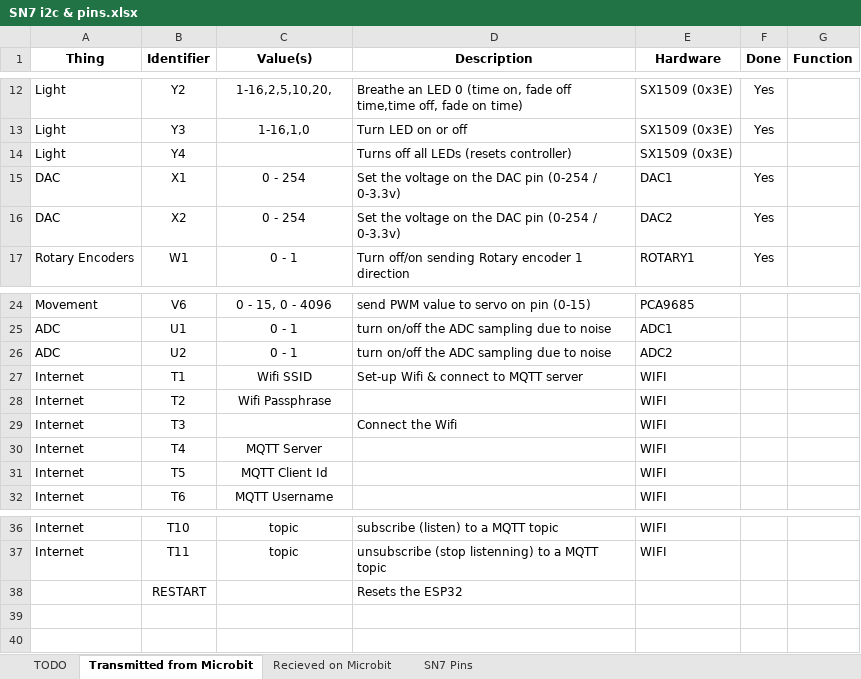
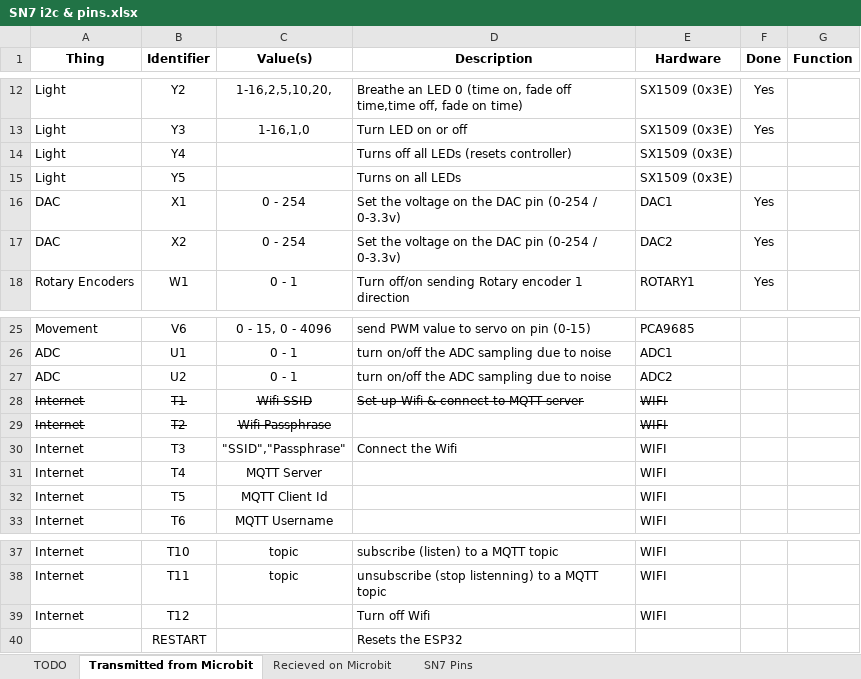
Before and after one commit to targetarchitecture/i2c-to-mqtt, an Excel workbook: SN7 i2c & pins.xlsx, sheet Transmitted from Microbit, drawn as a sheet; only a part is shown, gaps mark what is left out; values as stored, in another font and other column widths than the file's, no borders; addresses are those after the commit; the diff names each change by its address in the sheet, - before the commit and + after, or states it on an @@ line.

```diff
--- a/SN7 i2c & pins.xlsx (sheet Transmitted from Microbit)
+++ b/SN7 i2c & pins.xlsx (sheet Transmitted from Microbit)
+row 15: Light | Y5 |  | Turns on all LEDs | SX1509 (0x3E)
-A28:E28 strikethrough: off
+A28:E28 strikethrough: on
-A29:C29 strikethrough: off
+A29:C29 strikethrough: on
-E29 strikethrough: off
+E29 strikethrough: on
-C30 (Value(s)): (empty)
+C30 (Value(s)): "SSID","Passphrase"
+row 39: Internet | T12 |  | Turn off Wifi | WIFI
```
Also changed, not shown: sheet Recieved on Microbit, sheet TODO, 4 other files.
